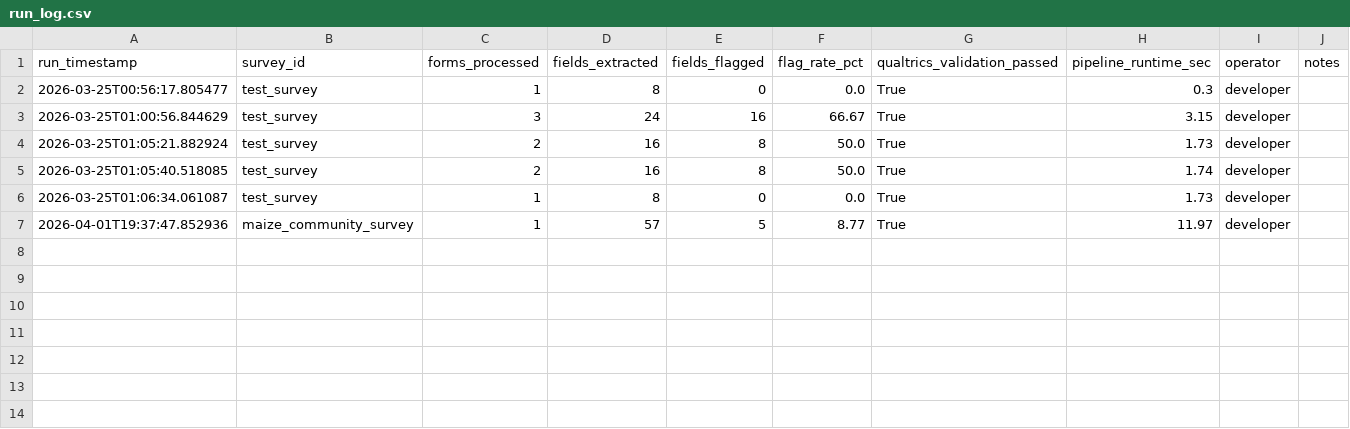
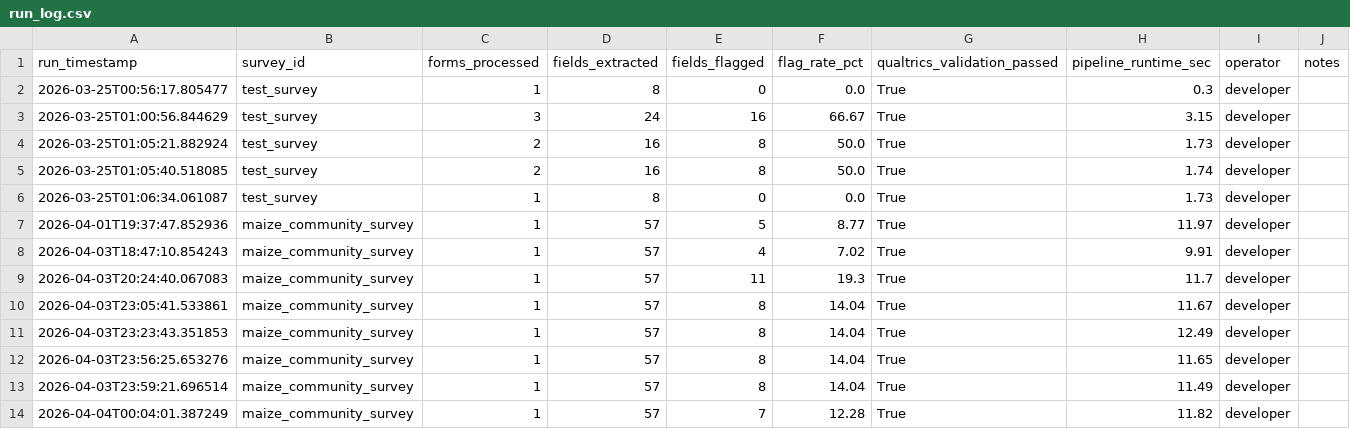
Before and after one commit to dexmokizzi/papertrail, a CSV file: logs/run_log.csv, drawn as a sheet.

Commit message:
fix: corrections workflow and calibration reliability
- validate.py: preserve staff corrections across re-runs
  _clear_flagged replaced with _load/reset/restore pattern
  corrections keyed by (form_id, field_id) survive re-validation

- run_pipeline.py: save full extractions to validated.json
  flagged fields now present so corrections have somewhere to land
  previously only clean fields were saved, silently dropping flags

- qualtrics_mapper.py: read corrected_value before value
  human corrections now appear in Qualtrics output file

- omr.py: fix multi_select returning values instead of value
  detect_multi_select now consistent with detect_mark interface
  add CIRCLED_BUBBLE_AMBIGUITY_MIN threshold (0.96) to reduce
  false ambiguity flags on physically separated bubble options

- calibration_tool.py: add page number prompt
  all fields now written with correct page number in YAML
  prevents fields being detected against wrong page image
  default inferred from filename (_page08.jpg -> 8)

Verified end-to-end on Maize Community Survey (8 pages,
57 fields, 1 respondent). All fields correct in Qualtrics
import file including multi-select race/ethnicity field.

```diff
--- a/logs/run_log.csv
+++ b/logs/run_log.csv
@@ -7 +7,8 @@ run_timestamp,survey_id,forms_processed,fields_extracted,fields_flagged,flag_rat
 2026-04-01T19:37:47.852936,maize_community_survey,1,57,5,8.77,True,11.97,developer,
+2026-04-03T18:47:10.854243,maize_community_survey,1,57,4,7.02,True,9.91,developer,
+2026-04-03T20:24:40.067083,maize_community_survey,1,57,11,19.3,True,11.7,developer,
+2026-04-03T23:05:41.533861,maize_community_survey,1,57,8,14.04,True,11.67,developer,
+2026-04-03T23:23:43.351853,maize_community_survey,1,57,8,14.04,True,12.49,developer,
+2026-04-03T23:56:25.653276,maize_community_survey,1,57,8,14.04,True,11.65,developer,
+2026-04-03T23:59:21.696514,maize_community_survey,1,57,8,14.04,True,11.49,developer,
+2026-04-04T00:04:01.387249,maize_community_survey,1,57,7,12.28,True,11.82,developer,
```
Also changed, not shown: data/flagged/flagged_fields.csv, 45 other files.
